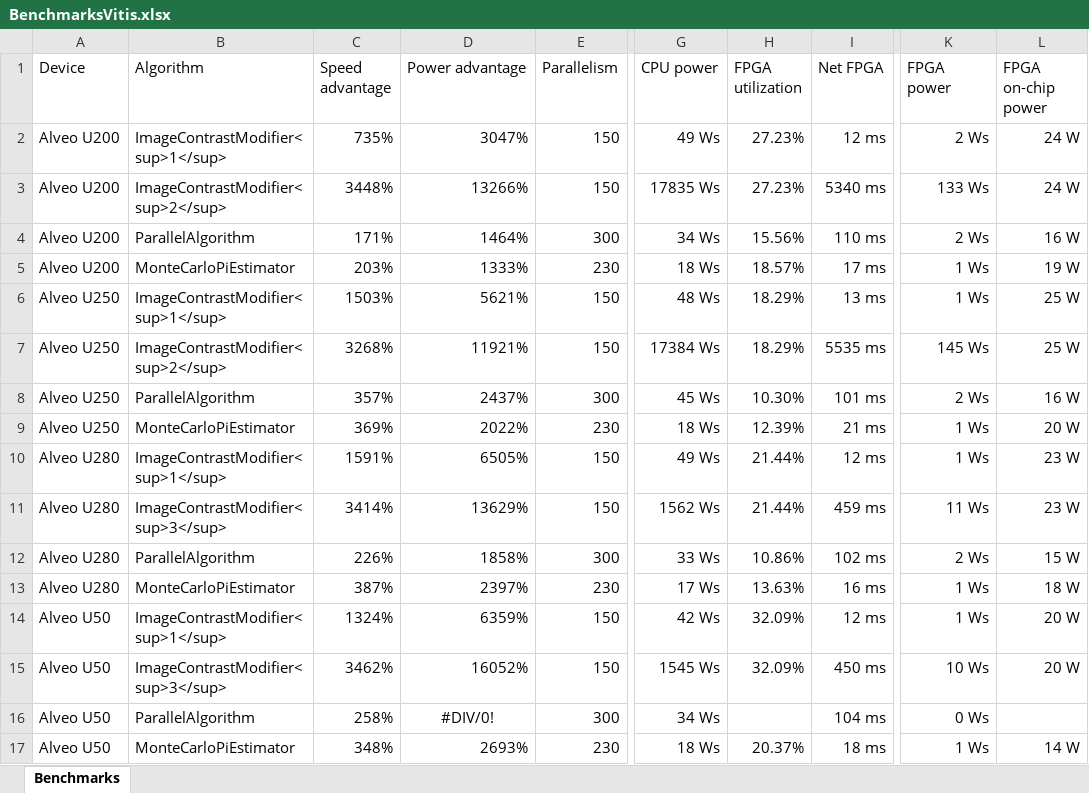
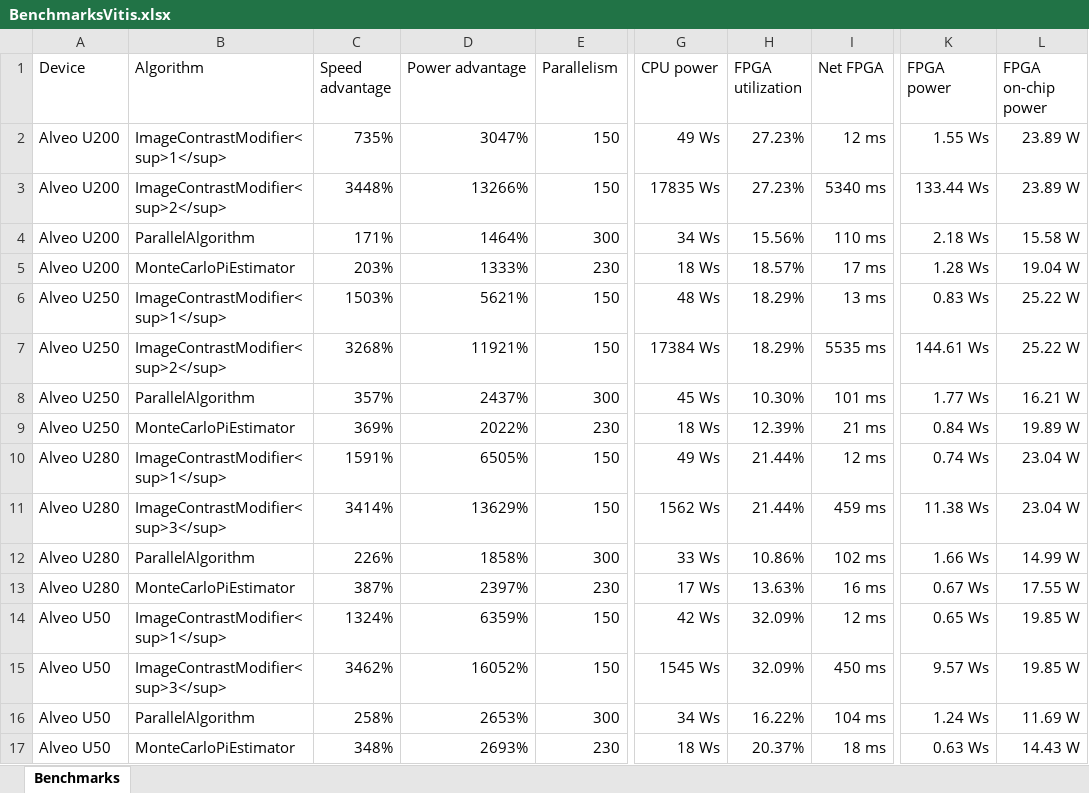
Before and after one commit to Lombiq/Hastlayer-SDK, an Excel workbook: Docs/BenchmarksVitis.xlsx, sheet Benchmarks, drawn as a sheet; only a part is shown, gaps mark what is left out; values as stored, in another font and other column widths than the file's, no borders; the diff names each change by its address in the sheet, - before the commit and + after, or states it on an @@ line.

Commit message:
Filled in the last benchmark row and added some decimals to the power columns.

```diff
--- a/Docs/BenchmarksVitis.xlsx (sheet Benchmarks)
+++ b/Docs/BenchmarksVitis.xlsx (sheet Benchmarks)
-K2 (FPGA power): 2 Ws
+K2 (FPGA power): 1.55 Ws
-L2:L3 (FPGA on-chip power): 24 W
+L2:L3 (FPGA on-chip power): 23.89 W
-K3 (FPGA power): 133 Ws
+K3 (FPGA power): 133.44 Ws
-K4 (FPGA power): 2 Ws
+K4 (FPGA power): 2.18 Ws
-L4 (FPGA on-chip power): 16 W
+L4 (FPGA on-chip power): 15.58 W
-K5 (FPGA power): 1 Ws
+K5 (FPGA power): 1.28 Ws
-L5 (FPGA on-chip power): 19 W
+L5 (FPGA on-chip power): 19.04 W
-K6 (FPGA power): 1 Ws
+K6 (FPGA power): 0.83 Ws
-L6:L7 (FPGA on-chip power): 25 W
+L6:L7 (FPGA on-chip power): 25.22 W
-K7 (FPGA power): 145 Ws
+K7 (FPGA power): 144.61 Ws
-K8 (FPGA power): 2 Ws
+K8 (FPGA power): 1.77 Ws
-L8 (FPGA on-chip power): 16 W
+L8 (FPGA on-chip power): 16.21 W
-K9 (FPGA power): 1 Ws
+K9 (FPGA power): 0.84 Ws
-L9 (FPGA on-chip power): 20 W
+L9 (FPGA on-chip power): 19.89 W
-K10 (FPGA power): 1 Ws
+K10 (FPGA power): 0.74 Ws
-L10:L11 (FPGA on-chip power): 23 W
+L10:L11 (FPGA on-chip power): 23.04 W
-K11 (FPGA power): 11 Ws
+K11 (FPGA power): 11.38 Ws
-K12 (FPGA power): 2 Ws
+K12 (FPGA power): 1.66 Ws
-L12 (FPGA on-chip power): 15 W
+L12 (FPGA on-chip power): 14.99 W
-K13 (FPGA power): 1 Ws
+K13 (FPGA power): 0.67 Ws
-L13 (FPGA on-chip power): 18 W
+L13 (FPGA on-chip power): 17.55 W
-K14 (FPGA power): 1 Ws
+K14 (FPGA power): 0.65 Ws
-L14:L15 (FPGA on-chip power): 20 W
+L14:L15 (FPGA on-chip power): 19.85 W
-K15 (FPGA power): 10 Ws
+K15 (FPGA power): 9.57 Ws
-D16 (Power advantage): #DIV/0!
+D16 (Power advantage): 2653%
-D16 alignment: center
+D16 alignment: right
-H16 (FPGA utilization): (empty)
+H16 (FPGA utilization): 16.22%
-K16 (FPGA power): 0 Ws
+K16 (FPGA power): 1.24 Ws
-L16 (FPGA on-chip power): (empty)
+L16 (FPGA on-chip power): 11.69 W
-K17 (FPGA power): 1 Ws
+K17 (FPGA power): 0.63 Ws
-L17 (FPGA on-chip power): 14 W
+L17 (FPGA on-chip power): 14.43 W
```
Also changed, not shown: 2 other files.
